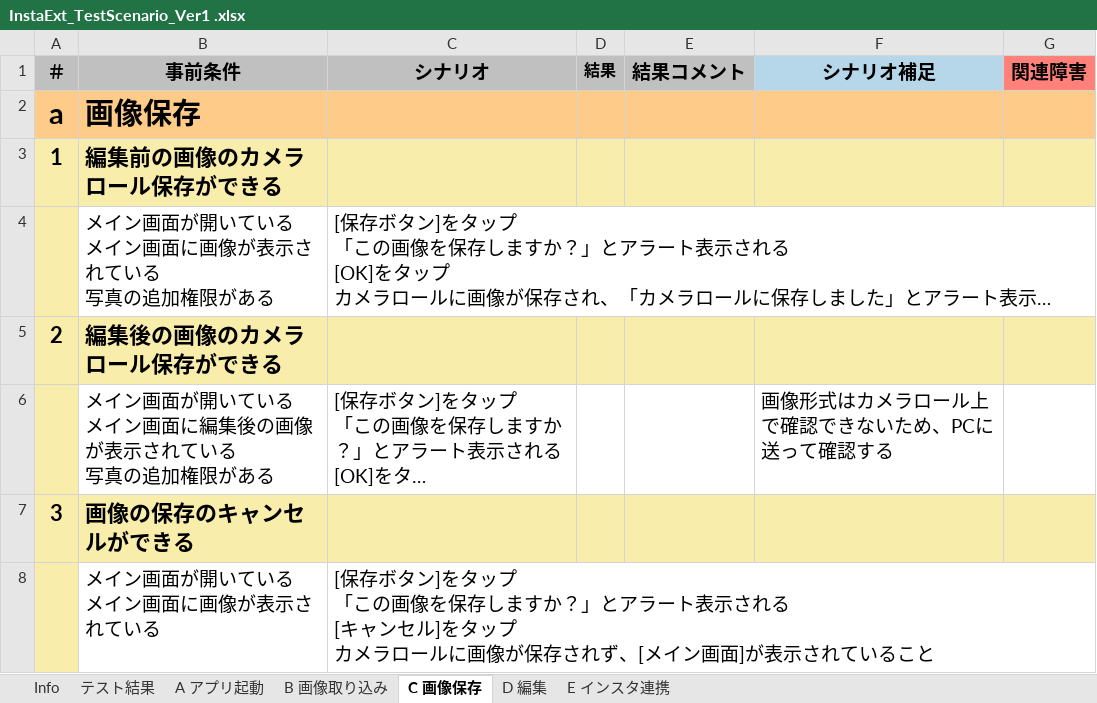
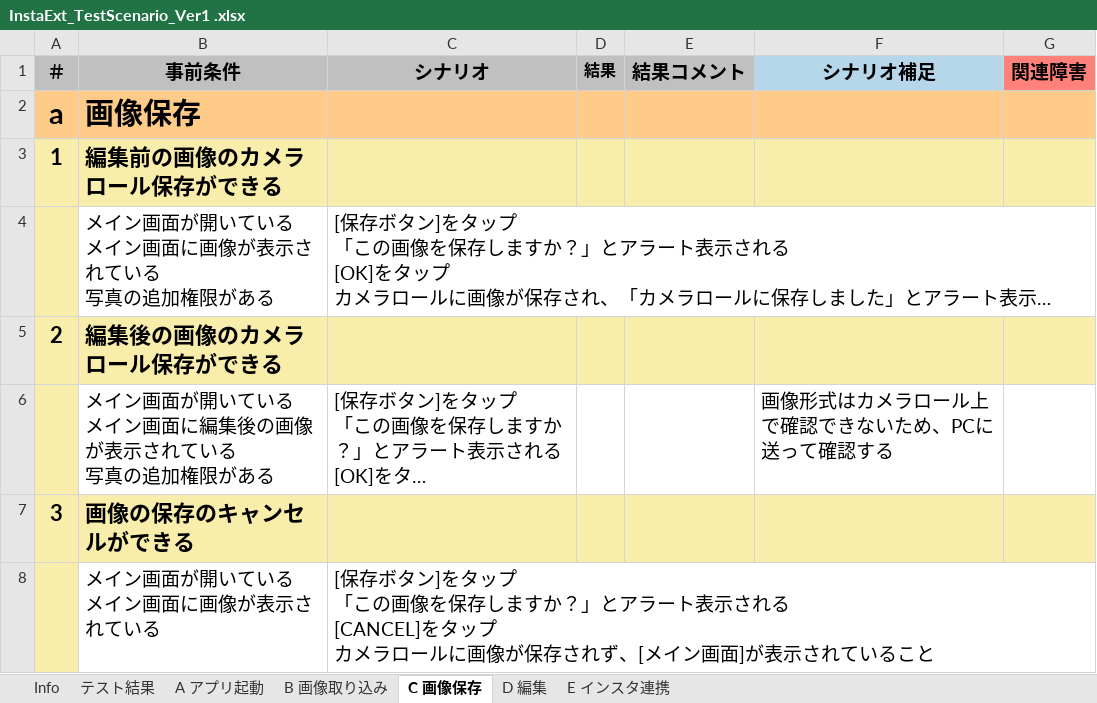
Before and after one commit to saganoH/InstaExt, an Excel workbook: InstaExt/docs/InstaExt_TestScenario_Ver1 .xlsx, sheet C 画像保存, drawn as a sheet; long unchanged cells end in …; values as stored, in another font and other column widths than the file's, no borders; ↵ is a line break in a cell; the diff names each change by its address in the sheet, - before the commit and + after, or states it on an @@ line.

```diff
--- a/InstaExt/docs/InstaExt_TestScenario_Ver1 .xlsx (sheet C 画像保存)
+++ b/InstaExt/docs/InstaExt_TestScenario_Ver1 .xlsx (sheet C 画像保存)
-C8 (シナリオ): …される ↵ [キャンセル]をタップ…
+C8 (シナリオ): …される ↵ [CANCEL]をタップ…
```
Also changed, not shown: sheet B 画像取り込み, sheet Info.
